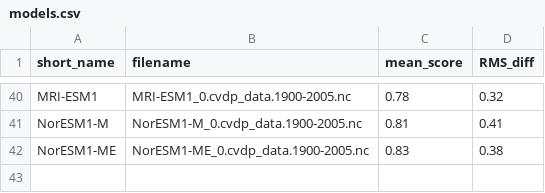
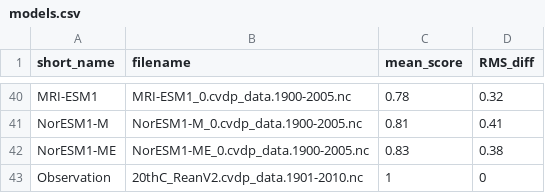
Before and after one commit to xiaoyingpu/SIParCS_NCAR, a CSV file: dasgupta/models.csv, drawn as a sheet; only a part is shown, gaps mark what is left out.

```diff
--- a/dasgupta/models.csv
+++ b/dasgupta/models.csv
@@ -42 +42,2 @@ NorESM1-M,    NorESM1-M_0.cvdp_data.1900-2005.nc,     0.81, 0.41
 NorESM1-ME,   NorESM1-ME_0.cvdp_data.1900-2005.nc,    0.83, 0.38
+Observation,  20thC_ReanV2.cvdp_data.1901-2010.nc,1, 0
```
Also changed, not shown: 11 other files.
